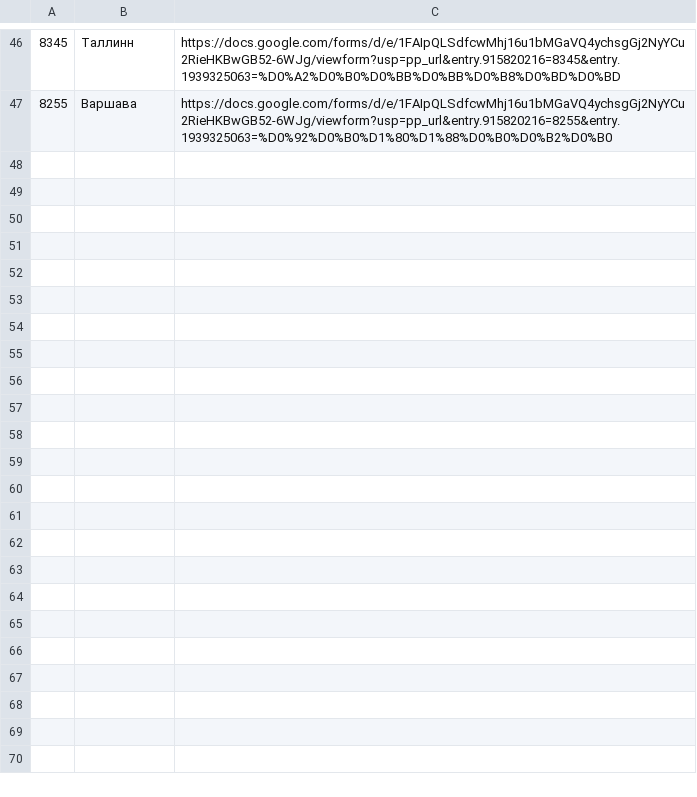
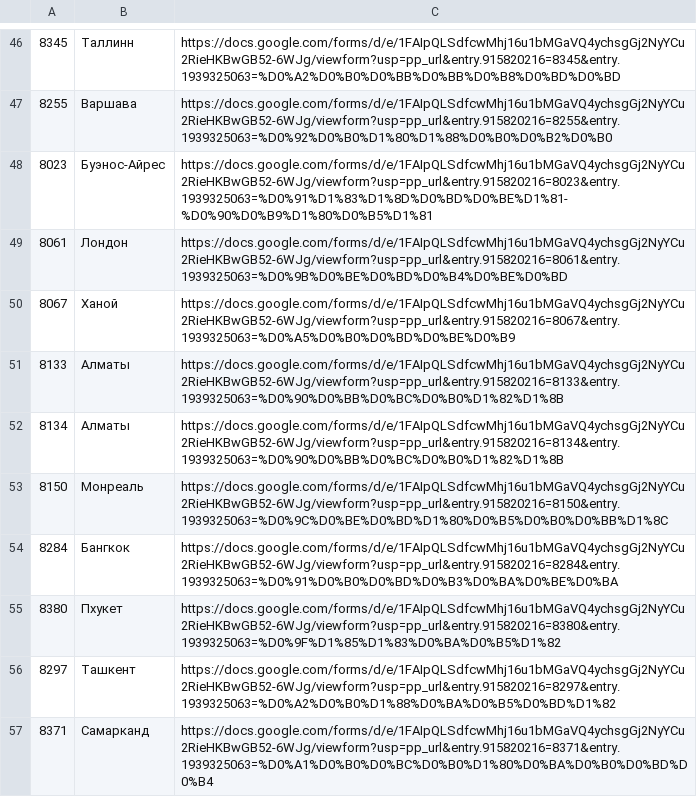
Before and after one commit to hosuaby/exitpoll, a CSV file: data/baselinks.csv, drawn as a sheet; only a part is shown, gaps mark what is left out.

```diff
--- a/data/baselinks.csv
+++ b/data/baselinks.csv
@@ -47 +47,11 @@
 8255,Варшава,https://docs.google.com/forms/d/e/1FAIpQLSdfcwMhj16u1bMGaVQ4ychsgGj2NyYCu2RieHKBwGB52-6WJg/viewform?usp=pp_url&entry.915820216=8255&entry.1939325063=%D0%92%D0%B0%D1%80%D1%88%D0%B0%D0%B2%D0%B0
+8023,Буэнос-Айрес,https://docs.google.com/forms/d/e/1FAIpQLSdfcwMhj16u1bMGaVQ4ychsgGj2NyYCu2RieHKBwGB52-6WJg/viewform?usp=pp_url&entry.915820216=8023&entry.1939325063=%D0%91%D1%83%D1%8D%D0%BD%D0%BE%D1%81-%D0%90%D0%B9%D1%80%D0%B5%D1%81
+8061,Лондон,https://docs.google.com/forms/d/e/1FAIpQLSdfcwMhj16u1bMGaVQ4ychsgGj2NyYCu2RieHKBwGB52-6WJg/viewform?usp=pp_url&entry.915820216=8061&entry.1939325063=%D0%9B%D0%BE%D0%BD%D0%B4%D0%BE%D0%BD
+8067,Ханой,https://docs.google.com/forms/d/e/1FAIpQLSdfcwMhj16u1bMGaVQ4ychsgGj2NyYCu2RieHKBwGB52-6WJg/viewform?usp=pp_url&entry.915820216=8067&entry.1939325063=%D0%A5%D0%B0%D0%BD%D0%BE%D0%B9
+8133,Алматы,https://docs.google.com/forms/d/e/1FAIpQLSdfcwMhj16u1bMGaVQ4ychsgGj2NyYCu2RieHKBwGB52-6WJg/viewform?usp=pp_url&entry.915820216=8133&entry.1939325063=%D0%90%D0%BB%D0%BC%D0%B0%D1%82%D1%8B
+8134,Алматы,https://docs.google.com/forms/d/e/1FAIpQLSdfcwMhj16u1bMGaVQ4ychsgGj2NyYCu2RieHKBwGB52-6WJg/viewform?usp=pp_url&entry.915820216=8134&entry.1939325063=%D0%90%D0%BB%D0%BC%D0%B0%D1%82%D1%8B
+8150,Монреаль,https://docs.google.com/forms/d/e/1FAIpQLSdfcwMhj16u1bMGaVQ4ychsgGj2NyYCu2RieHKBwGB52-6WJg/viewform?usp=pp_url&entry.915820216=8150&entry.1939325063=%D0%9C%D0%BE%D0%BD%D1%80%D0%B5%D0%B0%D0%BB%D1%8C
+8284,Бангкок,https://docs.google.com/forms/d/e/1FAIpQLSdfcwMhj16u1bMGaVQ4ychsgGj2NyYCu2RieHKBwGB52-6WJg/viewform?usp=pp_url&entry.915820216=8284&entry.1939325063=%D0%91%D0%B0%D0%BD%D0%B3%D0%BA%D0%BE%D0%BA
+8380,Пхукет,https://docs.google.com/forms/d/e/1FAIpQLSdfcwMhj16u1bMGaVQ4ychsgGj2NyYCu2RieHKBwGB52-6WJg/viewform?usp=pp_url&entry.915820216=8380&entry.1939325063=%D0%9F%D1%85%D1%83%D0%BA%D0%B5%D1%82
+8297,Ташкент,https://docs.google.com/forms/d/e/1FAIpQLSdfcwMhj16u1bMGaVQ4ychsgGj2NyYCu2RieHKBwGB52-6WJg/viewform?usp=pp_url&entry.915820216=8297&entry.1939325063=%D0%A2%D0%B0%D1%88%D0%BA%D0%B5%D0%BD%D1%82
+8371,Самарканд,https://docs.google.com/forms/d/e/1FAIpQLSdfcwMhj16u1bMGaVQ4ychsgGj2NyYCu2RieHKBwGB52-6WJg/viewform?usp=pp_url&entry.915820216=8371&entry.1939325063=%D0%A1%D0%B0%D0%BC%D0%B0%D1%80%D0%BA%D0%B0%D0%BD%D0%B4
```
Also changed, not shown: data/bureaux.csv, 3 other files.
